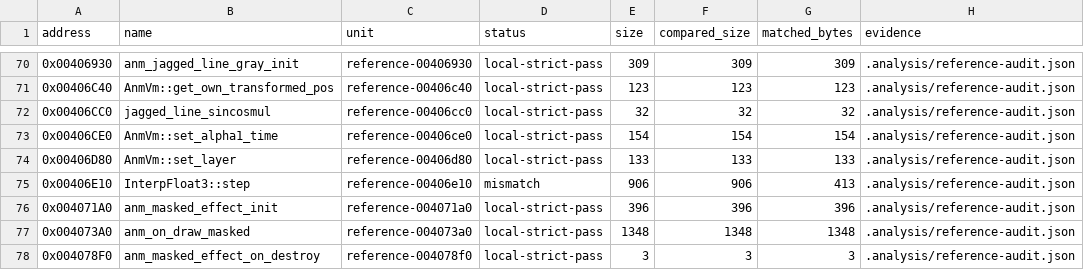
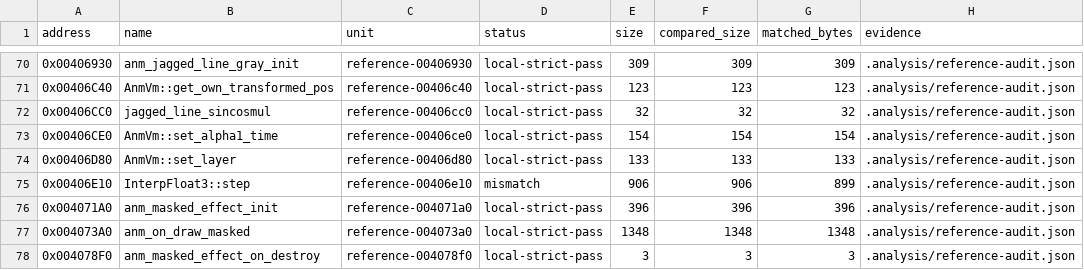
Before and after one commit to N0zoM1z0/th16, a CSV file: config/matches.csv, drawn as a sheet; only a part is shown, gaps mark what is left out.

```diff
--- a/config/matches.csv
+++ b/config/matches.csv
@@ -74,3 +74,3 @@ address,name,unit,status,size,compared_size,matched_bytes,evidence
 0x00406D80,AnmVm::set_layer,reference-00406d80,local-strict-pass,133,133,133,.analysis/reference-audit.json
-0x00406E10,InterpFloat3::step,reference-00406e10,mismatch,906,906,413,.analysis/reference-audit.json
+0x00406E10,InterpFloat3::step,reference-00406e10,mismatch,906,906,899,.analysis/reference-audit.json
 0x004071A0,anm_masked_effect_init,reference-004071a0,local-strict-pass,396,396,396,.analysis/reference-audit.json
```
Also changed, not shown: 6 other files.
